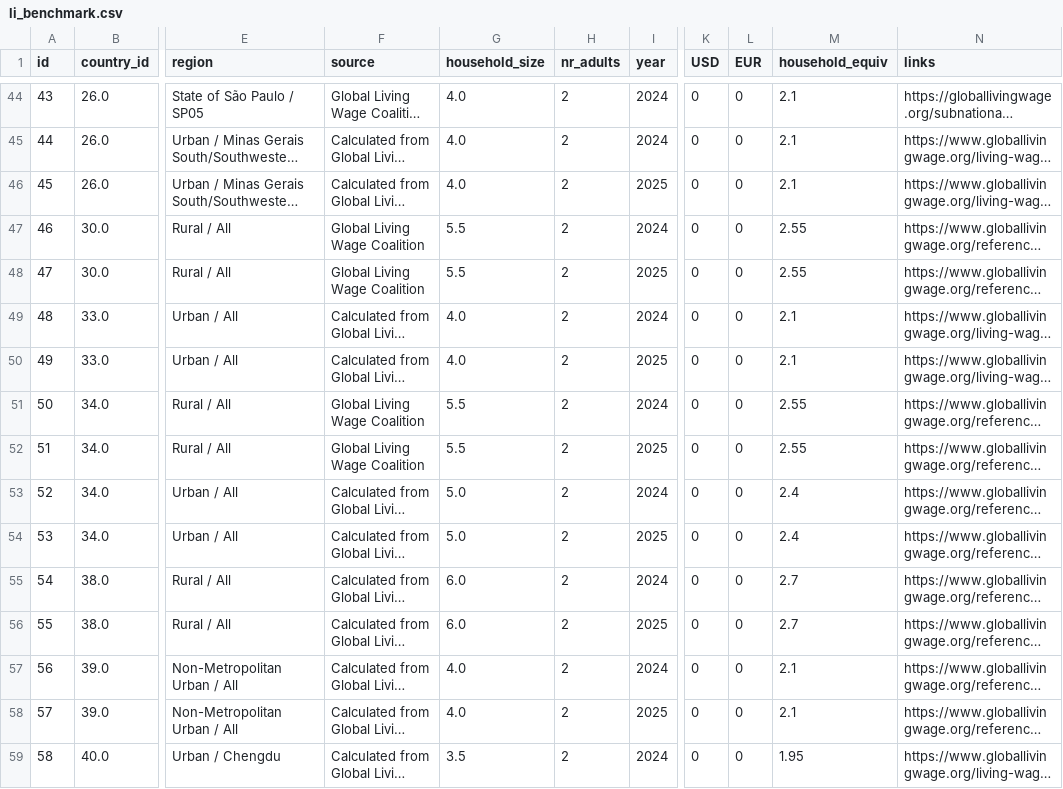
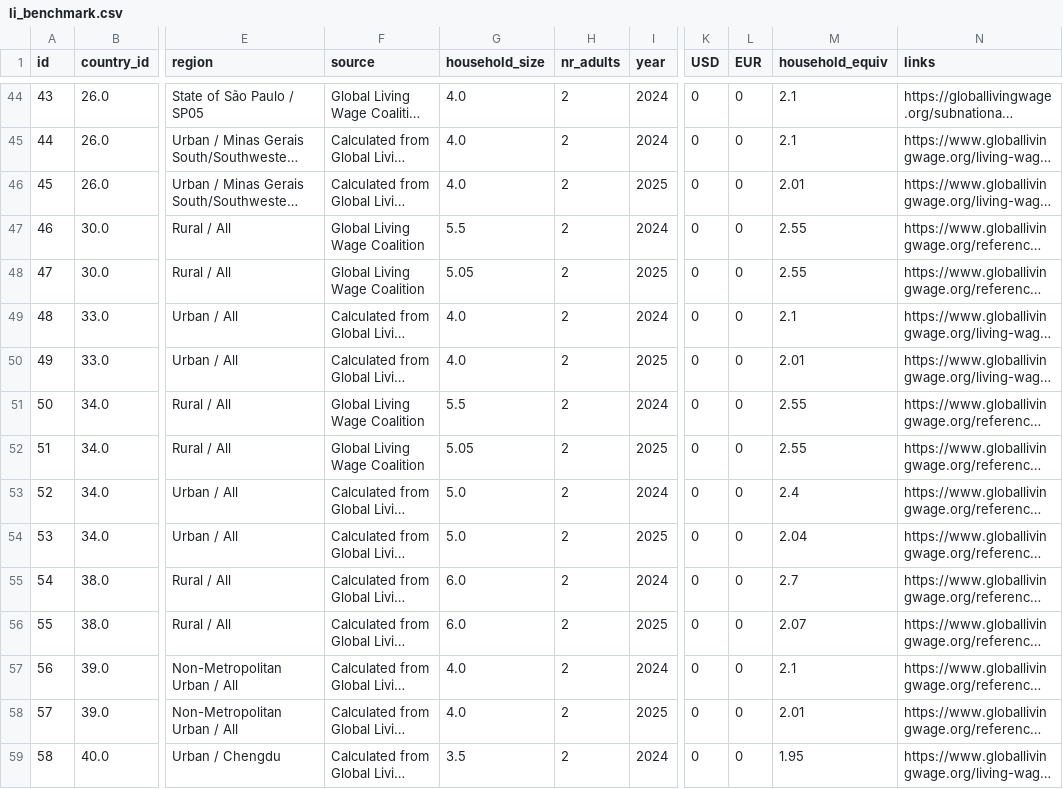
Before and after one commit to akvo/IDH-IDC, a CSV file: backend/source/transformer/benchmark_v6_with_conversion_rates/li_benchmark.csv, drawn as a sheet; only a part is shown, gaps mark what is left out; long unchanged cells end in …; the diff covers the shown part only; the diff names each change by its address in the sheet, - before the commit and + after, or states it on an @@ line.

```diff
--- a/backend/source/transformer/benchmark_v6_with_conversion_rates/li_benchmark.csv
+++ b/backend/source/transformer/benchmark_v6_with_conversion_rates/li_benchmark.csv
-M46 (household_equiv): 2.1
+M46 (household_equiv): 2.01
-G48 (household_size): 5.5
+G48 (household_size): 5.05
-M50 (household_equiv): 2.1
+M50 (household_equiv): 2.01
-G52 (household_size): 5.5
+G52 (household_size): 5.05
-M54 (household_equiv): 2.4
+M54 (household_equiv): 2.04
-M56 (household_equiv): 2.7
+M56 (household_equiv): 2.07
-M58 (household_equiv): 2.1
+M58 (household_equiv): 2.01
```
Also changed, not shown: 105 edited cells elsewhere in this file, backend/source/transformer/benchmark_v6_with_conversion_rates/merged_li_benchmark_data.csv, backend/source/transformer/benchmark_v6_with_conversion_rates/regions.csv, 6 other files.
